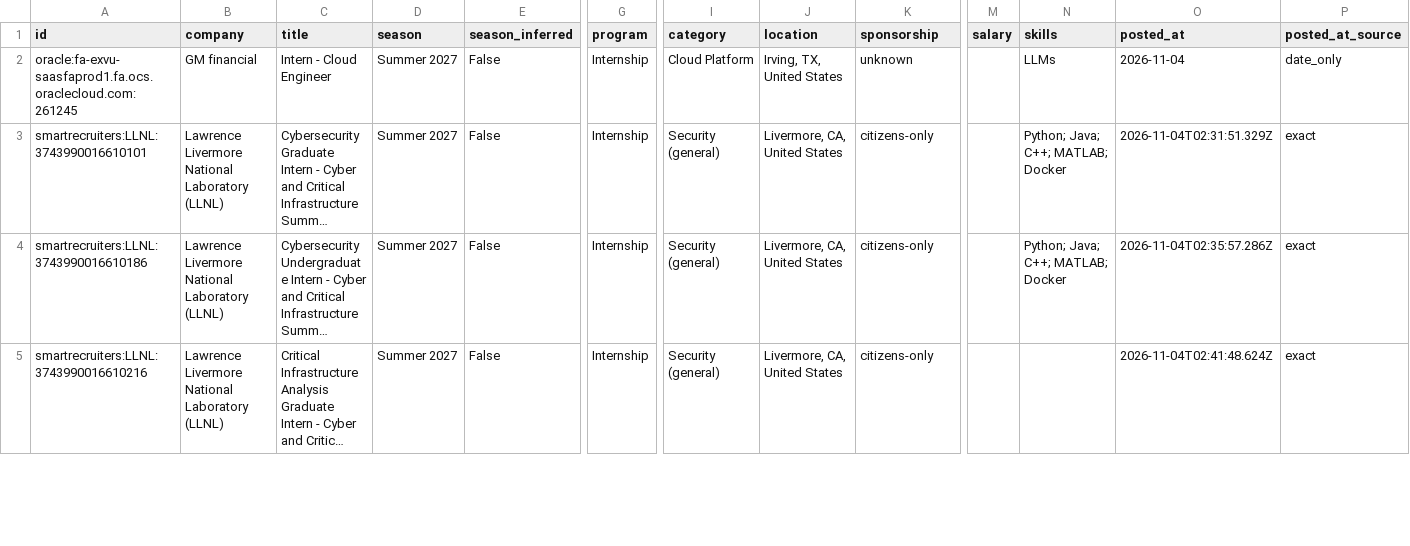
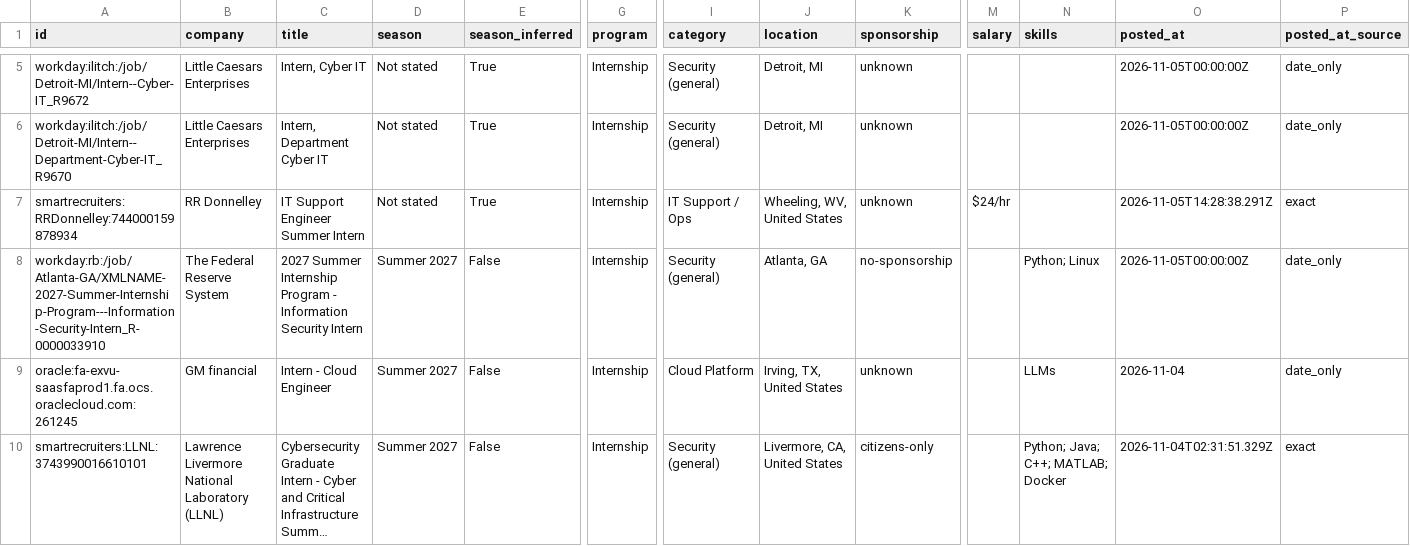
Before and after one commit to ihrtkaii/test-1, a CSV file: data/internships.csv, drawn as a sheet; only a part is shown, gaps mark what is left out; the shorter side is filled out with more unchanged rows; long unchanged cells end in …; rows hold the shown columns only; the diff covers the shown part only; the diff names each change by its address in the sheet, - before the commit and + after, or states it on an @@ line.

```diff
--- a/data/internships.csv
+++ b/data/internships.csv
+row 5: workday:ilitch:/job/Detroit-MI/Intern--Cyber-IT_R9672 | Little Caesars Enterprises | Intern, Cyber IT | Not stated | True | Internship | Security (general) | Detroit, MI | unknown |  |  | 2026-11-05T00:00:00Z | date_only
+row 6: workday:ilitch:/job/Detroit-MI/Intern--Department-Cyber-IT_R9670 | Little Caesars Enterprises | Intern, Department Cyber IT | Not stated | True | Internship | Security (general) | Detroit, MI | unknown |  |  | 2026-11-05T00:00:00Z | date_only
+row 7: smartrecruiters:RRDonnelley:744000159878934 | RR Donnelley | IT Support Engineer Summer Intern | Not stated | True | Internship | IT Support / Ops | Wheeling, WV, United States | unknown | $24/hr |  | 2026-11-05T14:28:38.291Z | exact
+row 8: workday:rb:/job/Atlanta-GA/XMLNAME-2027-Summer-Internship-Program---Information-Security-Intern_R-0000033910 | The Federal Reserve System | 2027 Summer Internship Program - Information Security Intern | Summer 2027 | False | Internship | Security (general) | Atlanta, GA | no-sponsorship |  | Python; Linux | 2026-11-05T00:00:00Z | date_only
```
Also changed, not shown: 3 added rows, 1 removed row, 1 moved row and 1 edited cell elsewhere in this file, docs/internships.csv, 15 other files.
